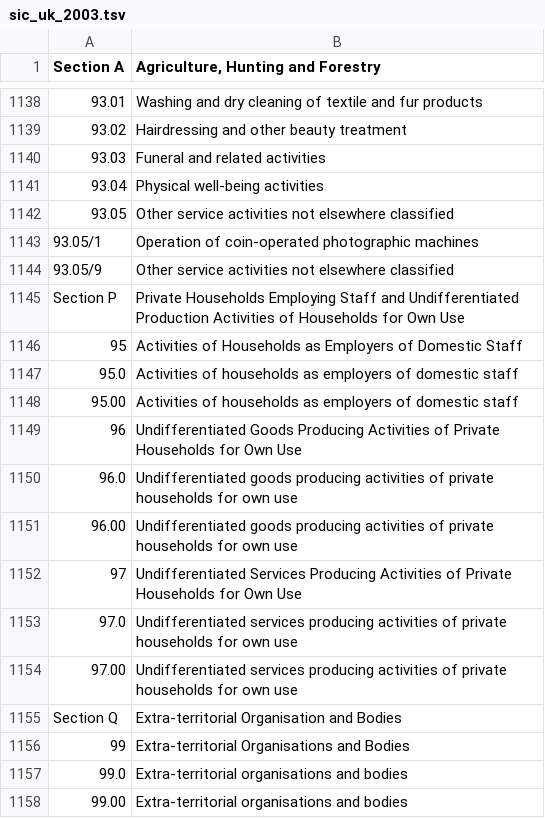
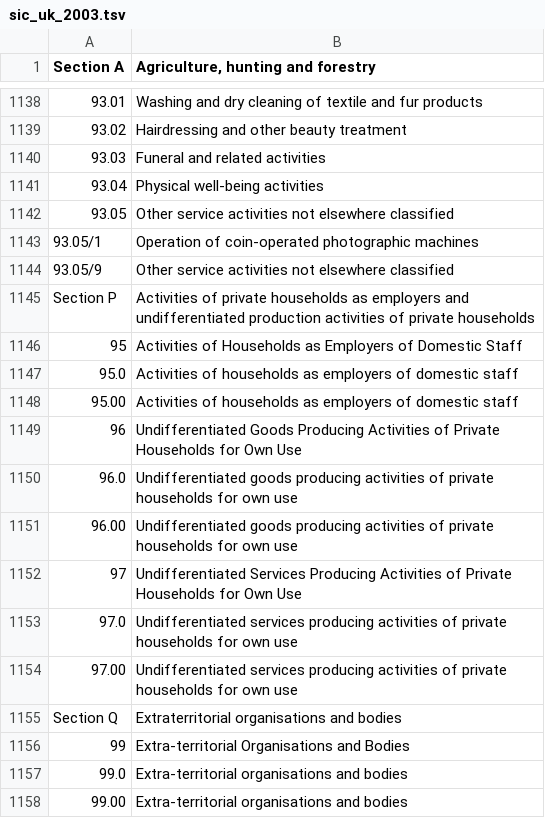
Before and after one commit to robmckinnon/sic_uk, a TSV file: data/sic_uk_2003.tsv, drawn as a sheet; only a part is shown, gaps mark what is left out; the diff covers the shown part only; the diff names each change by its address in the sheet, - before the commit and + after, or states it on an @@ line.

```diff
--- a/data/sic_uk_2003.tsv
+++ b/data/sic_uk_2003.tsv
-B1: Agriculture, Hunting and Forestry
+B1: Agriculture, hunting and forestry
-B1145: Private Households Employing Staff and Undifferentiated Production Activities of Households for Own Use
+B1145: Activities of private households as employers and undifferentiated production activities of private households
-B1155: Extra-territorial Organisation and Bodies
+B1155: Extraterritorial organisations and bodies
```
Also changed, not shown: 10 edited cells elsewhere in this file.
